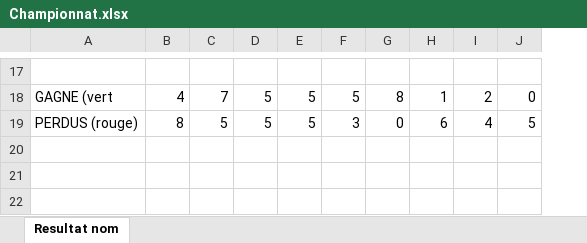
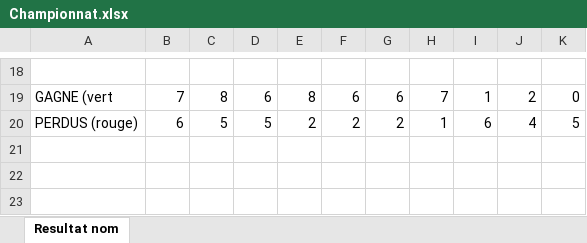
Before and after one commit to Delavy/awele, an Excel workbook: Championnat.xlsx, sheet Resultat nom, drawn as a sheet; only a part is shown, gaps mark what is left out; values as stored, in another font and other column widths than the file's, no cell formats; addresses are those after the commit; the diff covers the shown part only; the diff names each change by its address in the sheet, - before the commit and + after, or states it on an @@ line.

```diff
--- a/Championnat.xlsx (sheet Resultat nom)
+++ b/Championnat.xlsx (sheet Resultat nom)
+column G, rows 19-20: 6 | 2
-B19: 4
+B19: 7
-C19: 7
+C19: 8
-D19: 5
+D19: 6
-E19: 5
+E19: 8
-F19: 5
+F19: 6
-H19: 8
+H19: 7
-B20: 8
+B20: 6
-E20: 5
+E20: 2
-F20: 3
+F20: 2
-H20: 0
+H20: 1
```
Also changed, not shown: 11 added rows, 9 removed rows and 48 edited cells elsewhere in this sheet, cell formats, formulas that keep their value, 3 other files.
